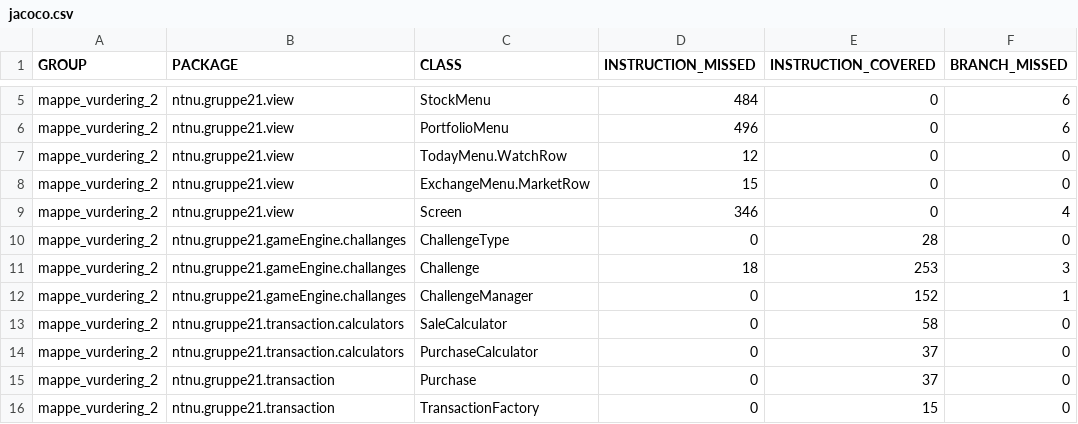
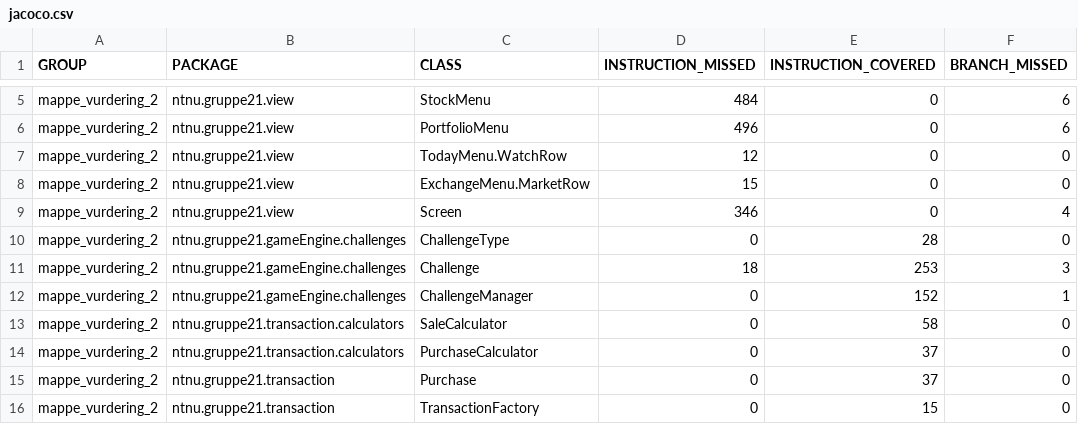
Before and after one commit to HeyItsAp/mappeVurdering2, a CSV file: src/main/resources/reports/jacoco/jacoco.csv, drawn as a sheet; only a part is shown, gaps mark what is left out; the diff names each change by its address in the sheet, - before the commit and + after, or states it on an @@ line.

```diff
--- a/src/main/resources/reports/jacoco/jacoco.csv
+++ b/src/main/resources/reports/jacoco/jacoco.csv
-B10:B12 (PACKAGE): ntnu.gruppe21.gameEngine.challanges
+B10:B12 (PACKAGE): ntnu.gruppe21.gameEngine.challenges
```
Also changed, not shown: src/main/resources/saves/testgetsaveslot/player.csv, 24 other files.
